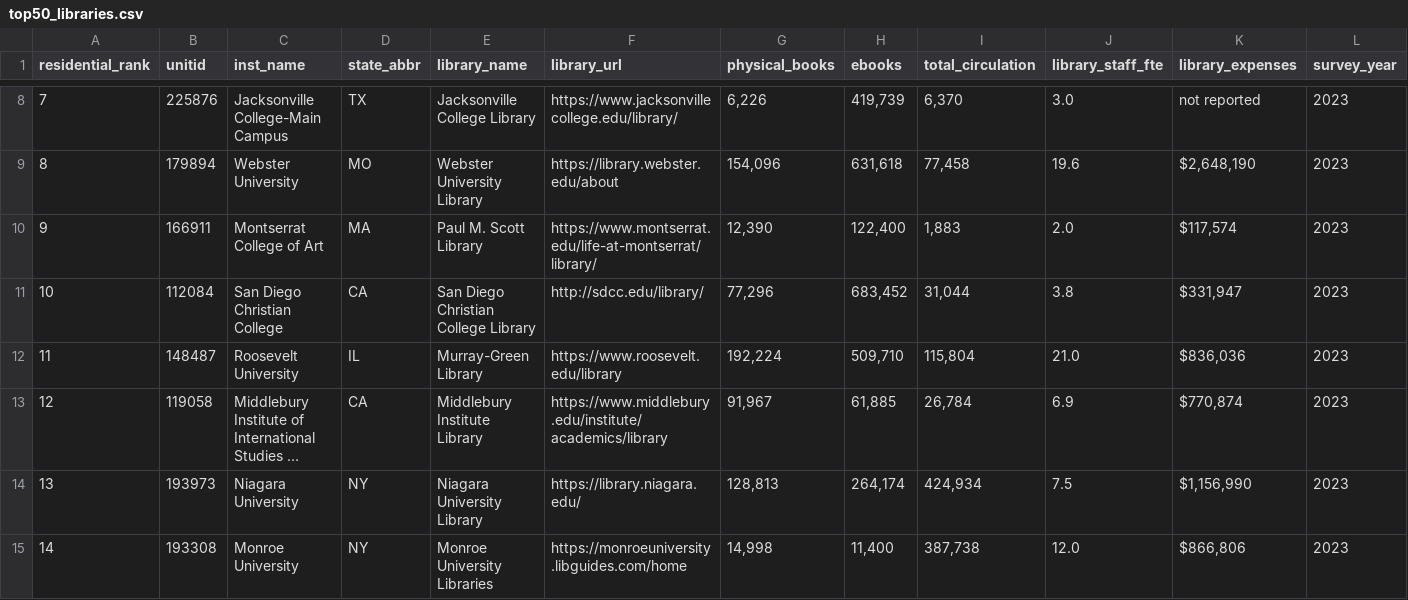
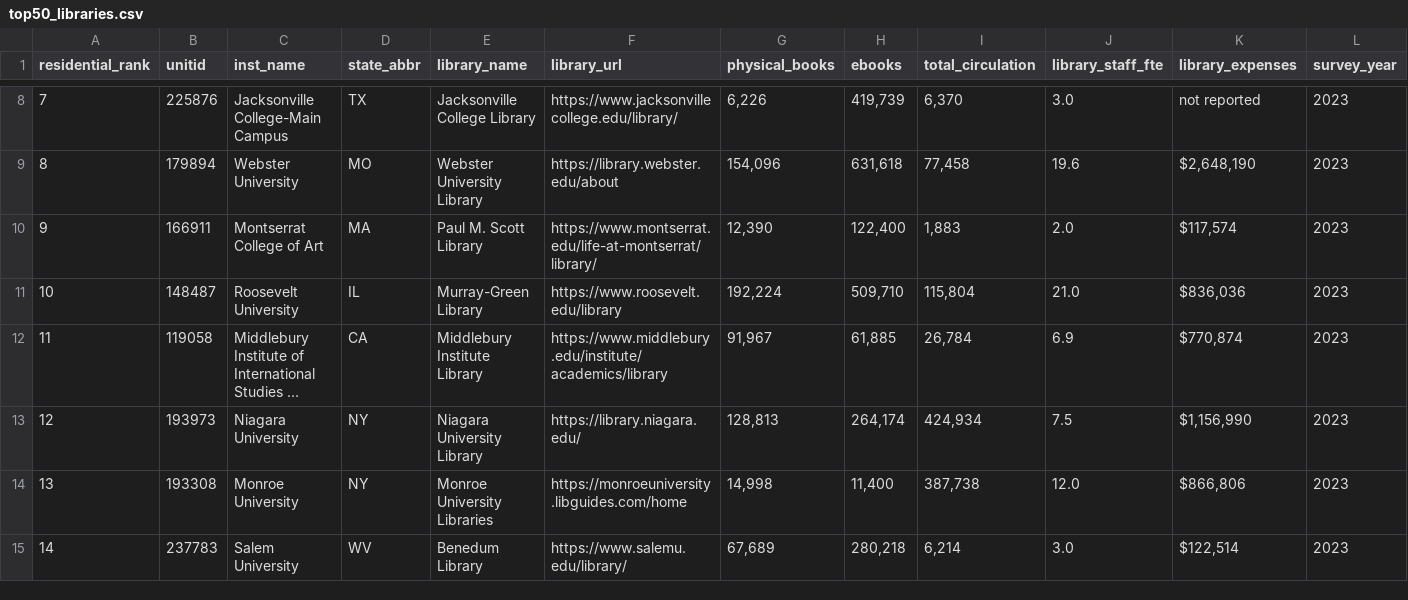
Before and after one commit to atnickallen/college-closure-early-warning, a CSV file: outputs/top50_libraries.csv, drawn as a sheet; only a part is shown, gaps mark what is left out; the shorter side is filled out with more unchanged rows; long unchanged cells end in …; removed rows and columns are numbered as before the commit, all else as after; rows hold the shown columns only; the diff covers the shown part only; the diff names each change by its address in the sheet, - before the commit and + after, or states it on an @@ line.

```diff
--- a/outputs/top50_libraries.csv
+++ b/outputs/top50_libraries.csv
-row 11: 10 | 112084 | San Diego Christian College | CA | San Diego Christian College Library | http://sdcc.edu/library/ | 77,296 | 683,452 | 31,044 | 3.8 | $331,947 | 2023
@@ column A (residential_rank) renumbered between rows 11 and 50 @@
```
Also changed, not shown: 1 added row and 2 edited cells elsewhere in this file, data/campus/campus_land.csv, data/external/top50_library_profiles.csv, 7 other files.
